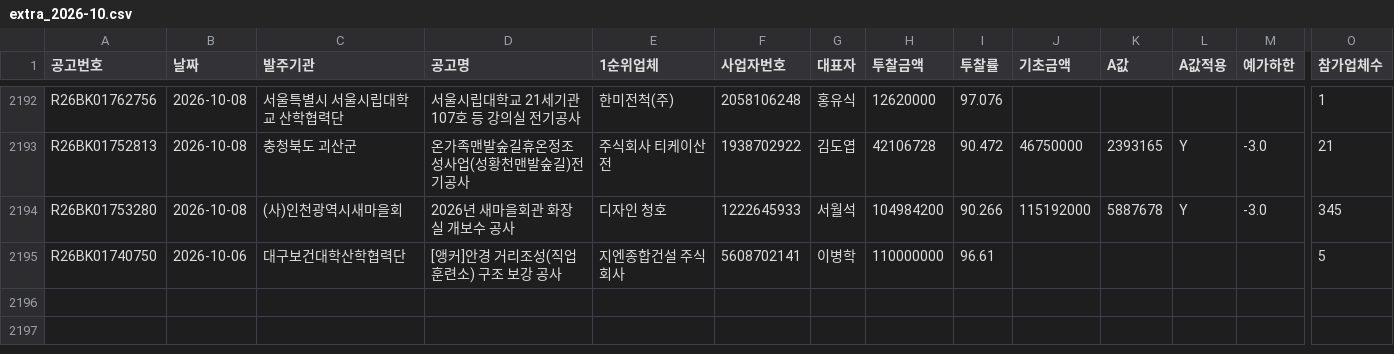
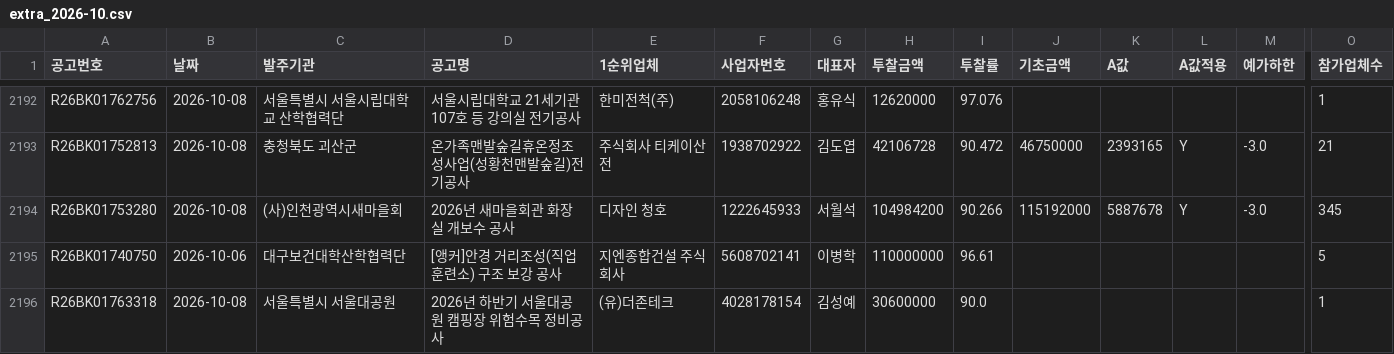
Before and after one commit to kimmyounghwan/K-conmap, a CSV file: data/extra_2026-10.csv, drawn as a sheet; only a part is shown, gaps mark what is left out; rows hold the shown columns only; the diff names each change by its address in the sheet, - before the commit and + after, or states it on an @@ line.

```diff
--- a/data/extra_2026-10.csv
+++ b/data/extra_2026-10.csv
+row 2196: R26BK01763318 | 2026-10-08 | 서울특별시 서울대공원 | 2026년 하반기 서울대공원 캠핑장 위험수목 정비공사 | (유)더존테크 | 4028178154 | 김성예 | 30600000 | 90.0 |  |  |  |  | 1
```
Also changed, not shown: 1 other file.
